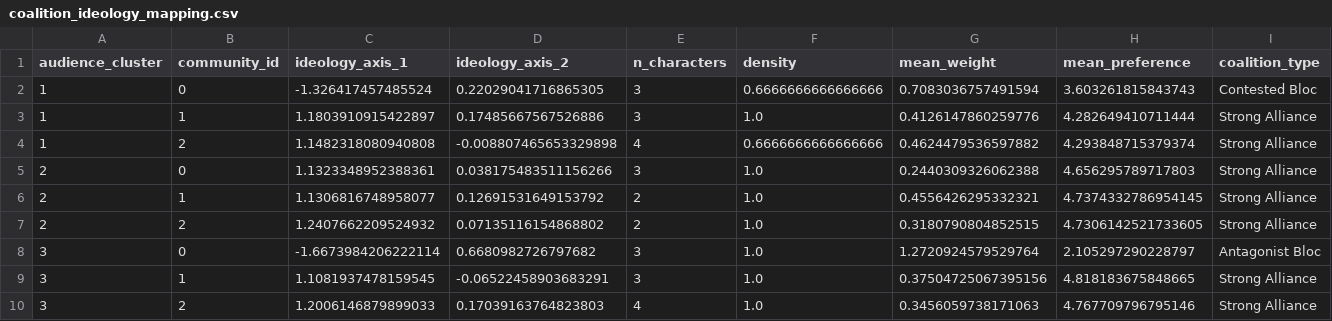
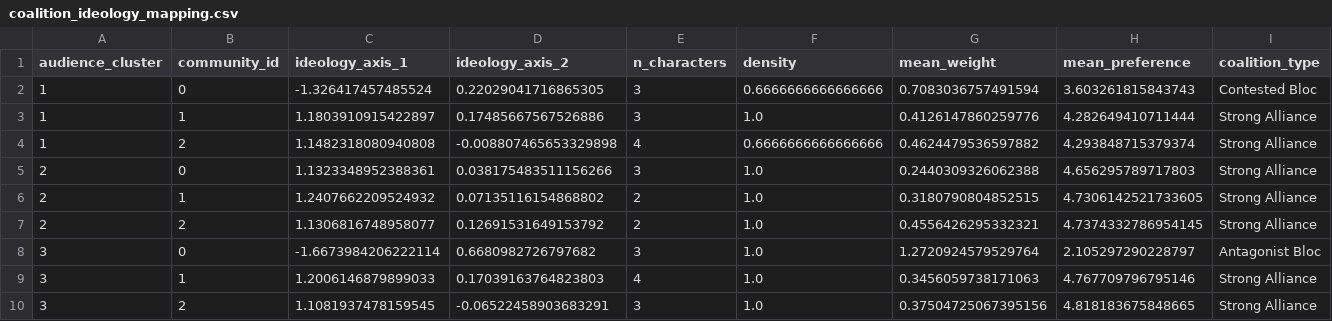
Before and after one commit to bestolochina/star-wars-survey, a CSV file: reports/tables/phase5/narrative_coalitions/coalition_ideology_mapping.csv, drawn as a sheet.

```diff
--- a/reports/tables/phase5/narrative_coalitions/coalition_ideology_mapping.csv
+++ b/reports/tables/phase5/narrative_coalitions/coalition_ideology_mapping.csv
@@ -5,6 +5,6 @@ audience_cluster,community_id,ideology_axis_1,ideology_axis_2,n_characters,densi
 2,0,1.1323348952388361,0.038175483511156266,3,1.0,0.2440309326062388,4.656295789717803,Strong Alliance
-2,1,1.1306816748958077,0.12691531649153792,2,1.0,0.4556426295332321,4.7374332786954145,Strong Alliance
-2,2,1.2407662209524932,0.07135116154868802,2,1.0,0.3180790804852515,4.7306142521733605,Strong Alliance
+2,1,1.2407662209524932,0.07135116154868802,2,1.0,0.3180790804852515,4.7306142521733605,Strong Alliance
+2,2,1.1306816748958077,0.12691531649153792,2,1.0,0.4556426295332321,4.7374332786954145,Strong Alliance
 3,0,-1.6673984206222114,0.6680982726797682,3,1.0,1.2720924579529764,2.105297290228797,Antagonist Bloc
-3,1,1.1081937478159545,-0.06522458903683291,3,1.0,0.37504725067395156,4.818183675848665,Strong Alliance
-3,2,1.2006146879899033,0.17039163764823803,4,1.0,0.3456059738171063,4.767709796795146,Strong Alliance
+3,1,1.2006146879899033,0.17039163764823803,4,1.0,0.3456059738171063,4.767709796795146,Strong Alliance
+3,2,1.1081937478159545,-0.06522458903683291,3,1.0,0.37504725067395156,4.818183675848665,Strong Alliance
```
Also changed, not shown: reports/tables/phase5/narrative_coalitions/audience_cluster_character_communities.csv, reports/tables/phase5/narrative_coalitions/coalition_ideology_roles.csv, 15 other files.
